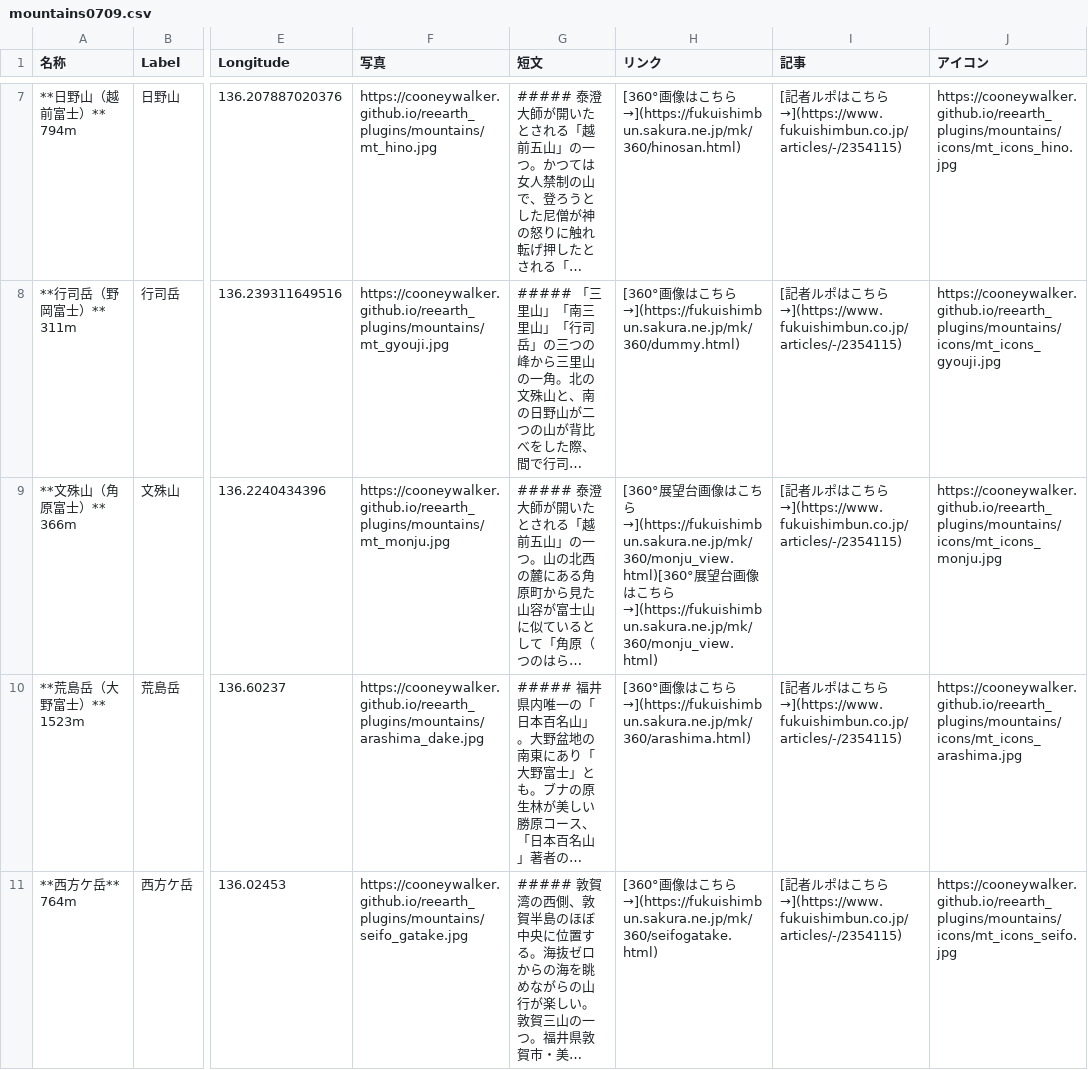
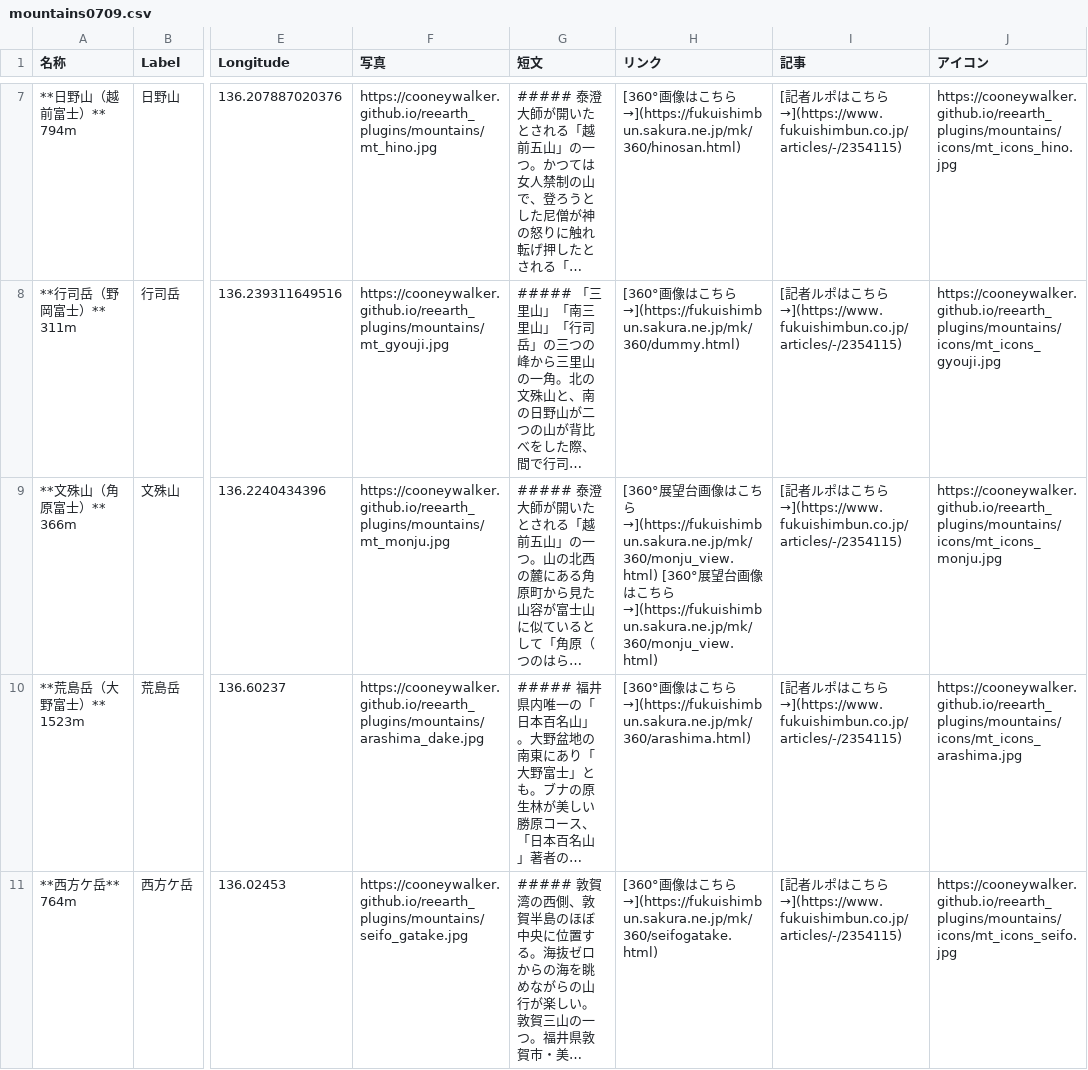
Before and after one commit to cooneywalker/reearth_plugins, a CSV file: mountains/mountains0709.csv, drawn as a sheet; only a part is shown, gaps mark what is left out; long unchanged cells end in …; the diff names each change by its address in the sheet, - before the commit and + after, or states it on an @@ line.

Commit message:
monju space fix

```diff
--- a/mountains/mountains0709.csv
+++ b/mountains/mountains0709.csv
-H9 (リンク): …ちら→](https://fukuishimbun.sakura.ne.jp/mk/360/monju_view.html)[360°展望…
+H9 (リンク): …ちら→](https://fukuishimbun.sakura.ne.jp/mk/360/monju_view.html) [360°展望…
```
